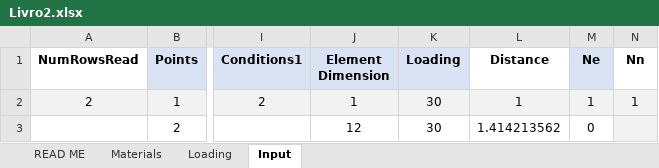
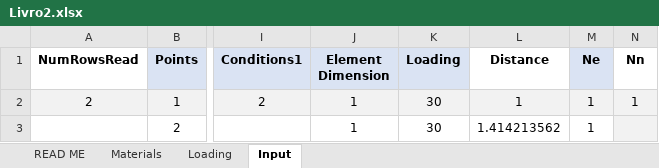
Before and after one commit to Migue1c/Estrutural, an Excel workbook: shell_FEM/Livro2.xlsx, sheet Input, drawn as a sheet; only a part is shown, gaps mark what is left out; values as stored, in another font and other column widths than the file's, no borders; charts and pictures not drawn; the diff names each change by its address in the sheet, - before the commit and + after, or states it on an @@ line.

```diff
--- a/shell_FEM/Livro2.xlsx (sheet Input)
+++ b/shell_FEM/Livro2.xlsx (sheet Input)
-J3 (Element Dimension): 12
+J3 (Element Dimension): 1
-M3 (Ne): 0
+M3 (Ne): 1
```
Also changed, not shown: 1 other file.
